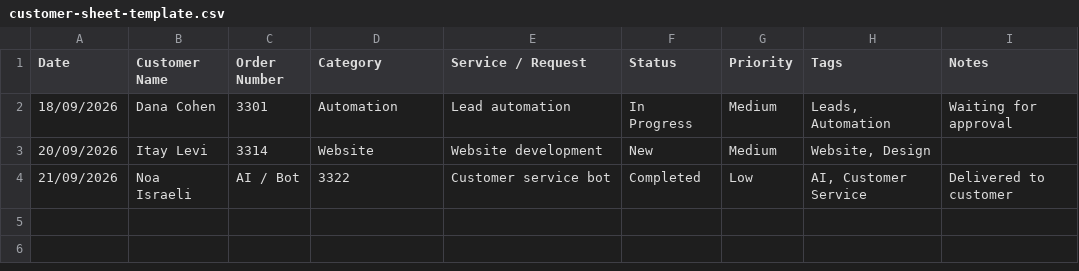
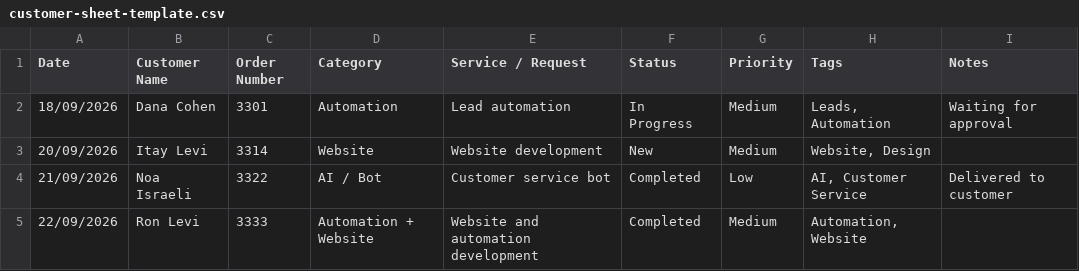
Before and after one commit to niv-levi/n8n-multi-agent-personal-assistant, a CSV file: examples/customer-sheet-template.csv, drawn as a sheet.

Commit message:
Fix customer sheet example data

```diff
--- a/examples/customer-sheet-template.csv
+++ b/examples/customer-sheet-template.csv
@@ -3,2 +3,3 @@ Date,Customer Name,Order Number,Category,Service / Request,Status,Priority,Tags,
 20/09/2026,Itay Levi,3314,Website,Website development,New,Medium,"Website, Design",
-21/09/2026,Noa Israeli,AI / Bot,3322,Customer service bot,Completed,Low,"AI, Customer Service",Delivered to customer
+21/09/2026,Noa Israeli,3322,AI / Bot,Customer service bot,Completed,Low,"AI, Customer Service",Delivered to customer
+22/09/2026,Ron Levi,3333,Automation + Website,Website and automation development,Completed,Medium,"Automation, Website",
```
